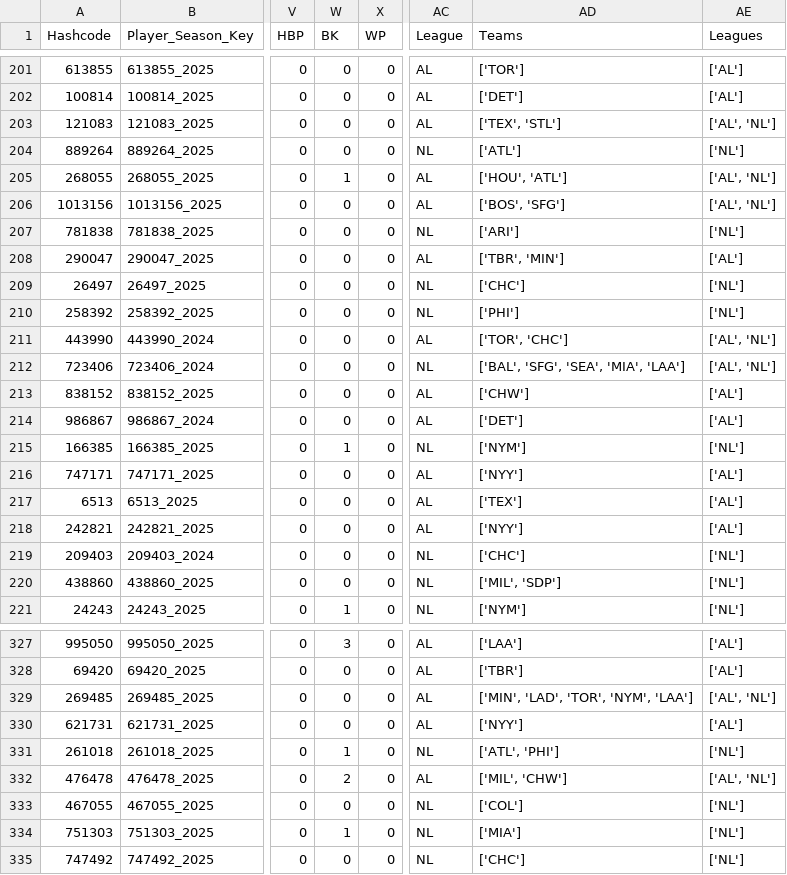
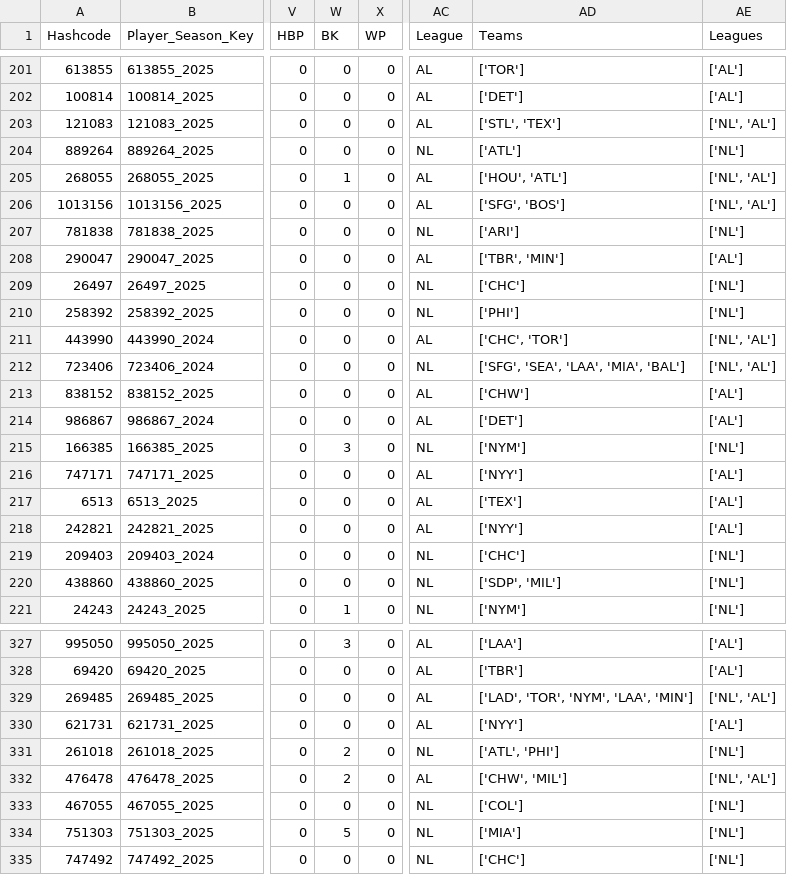
Before and after one commit to JimMaastricht5/baseballsim, a CSV file: 2026 New-Season-stats-pp-Pitching.csv, drawn as a sheet; only a part is shown, gaps mark what is left out; the diff covers the shown part only; the diff names each change by its address in the sheet, - before the commit and + after, or states it on an @@ line.

```diff
--- a/2026 New-Season-stats-pp-Pitching.csv
+++ b/2026 New-Season-stats-pp-Pitching.csv
-AD203 (Teams): ['TEX', 'STL']
+AD203 (Teams): ['STL', 'TEX']
-AE203 (Leagues): ['AL', 'NL']
+AE203 (Leagues): ['NL', 'AL']
-AE205:AE206 (Leagues): ['AL', 'NL']
+AE205:AE206 (Leagues): ['NL', 'AL']
-AD206 (Teams): ['BOS', 'SFG']
+AD206 (Teams): ['SFG', 'BOS']
-AD211 (Teams): ['TOR', 'CHC']
+AD211 (Teams): ['CHC', 'TOR']
-AE211:AE212 (Leagues): ['AL', 'NL']
+AE211:AE212 (Leagues): ['NL', 'AL']
-AD212 (Teams): ['BAL', 'SFG', 'SEA', 'MIA', 'LAA']
+AD212 (Teams): ['SFG', 'SEA', 'LAA', 'MIA', 'BAL']
-W215 (BK): 1
+W215 (BK): 3
-AD220 (Teams): ['MIL', 'SDP']
+AD220 (Teams): ['SDP', 'MIL']
-AD329 (Teams): ['MIN', 'LAD', 'TOR', 'NYM', 'LAA']
+AD329 (Teams): ['LAD', 'TOR', 'NYM', 'LAA', 'MIN']
-AE329 (Leagues): ['AL', 'NL']
+AE329 (Leagues): ['NL', 'AL']
-W331 (BK): 1
+W331 (BK): 2
-AD332 (Teams): ['MIL', 'CHW']
+AD332 (Teams): ['CHW', 'MIL']
-AE332 (Leagues): ['AL', 'NL']
+AE332 (Leagues): ['NL', 'AL']
-W334 (BK): 1
+W334 (BK): 5
```
Also changed, not shown: 176 edited cells elsewhere in this file, 2023 2024 2025 historical-Batting.csv, 2023 2024 2025 historical-Pitching.csv, 5 other files.
